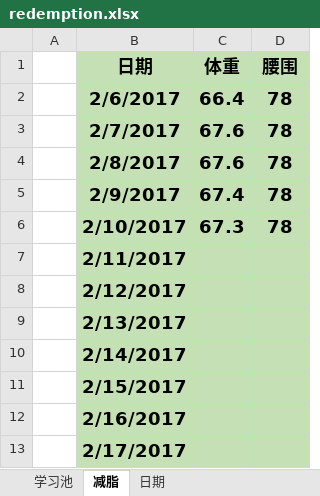
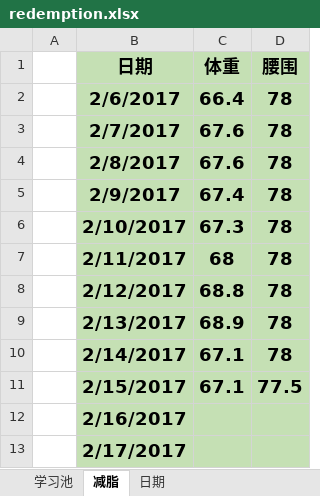
Before and after one commit to duominike/redemption, an Excel workbook: redemption/redemption.xlsx, sheet 减脂, drawn as a sheet; only a part is shown; values as stored, in another font and other column widths than the file's, no borders; charts and pictures not drawn; the diff names each change by its address in the sheet, - before the commit and + after, or states it on an @@ line.

Commit message:
2017-2-15 record

```diff
--- a/redemption/redemption.xlsx (sheet 减脂)
+++ b/redemption/redemption.xlsx (sheet 减脂)
-C7 (体重): (empty)
+C7 (体重): 68
-D7:D10 (腰围): (empty)
+D7:D10 (腰围): 78
-C8 (体重): (empty)
+C8 (体重): 68.8
-C9 (体重): (empty)
+C9 (体重): 68.9
-C10:C11 (体重): (empty)
+C10:C11 (体重): 67.1
-D11 (腰围): (empty)
+D11 (腰围): 77.5
```
Also changed, not shown: sheet 日期, charts or pictures.
